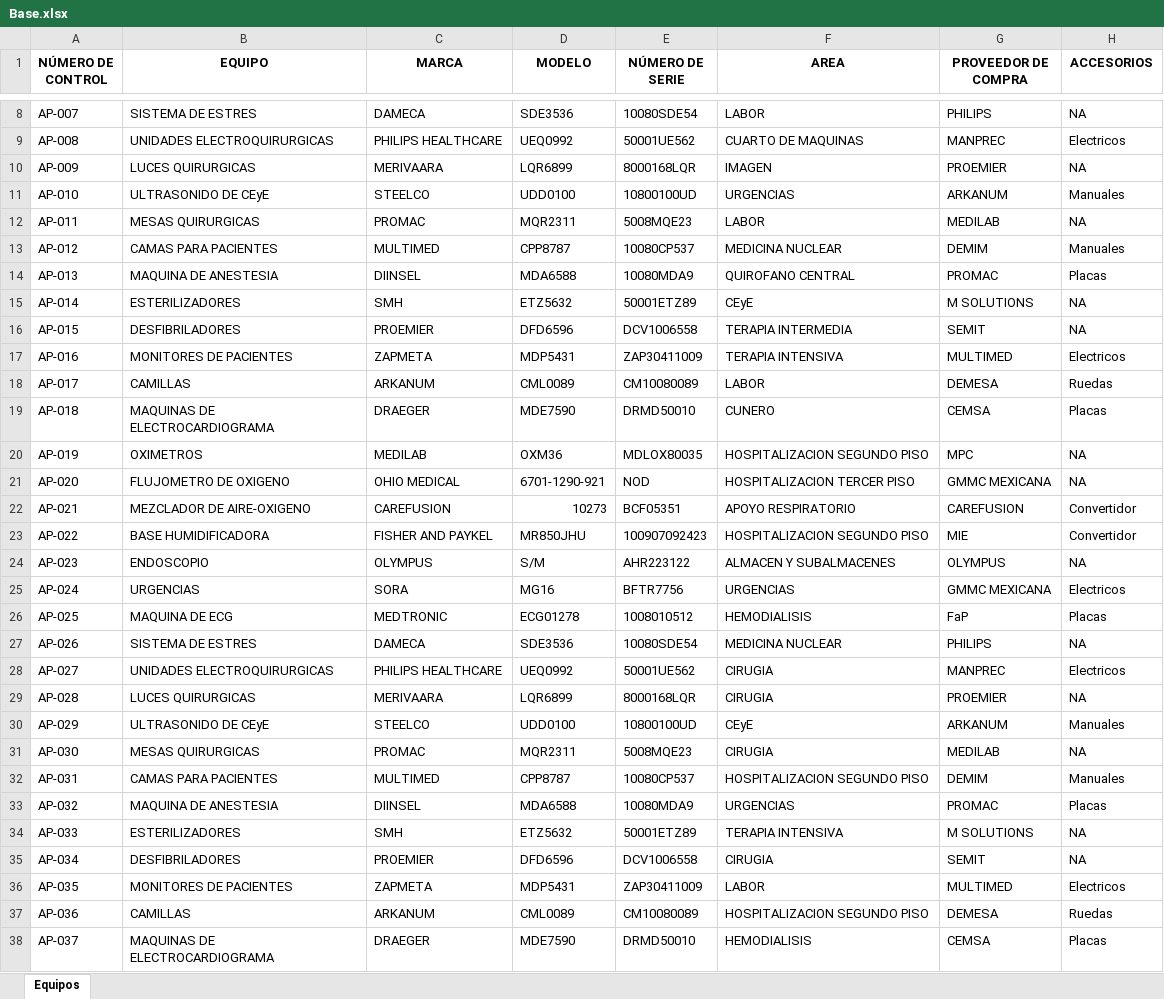
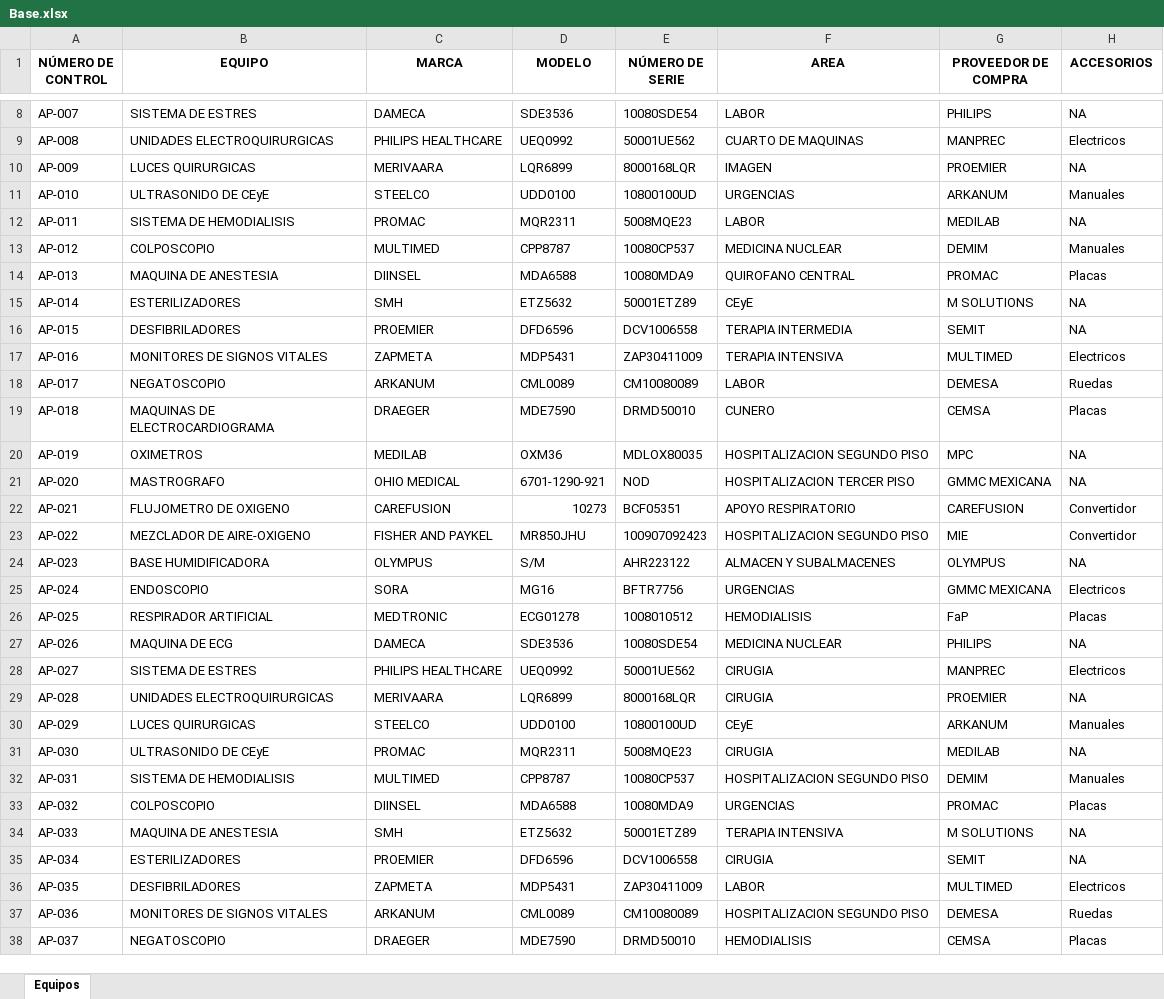
Before and after one commit to AliVillegas/semanai2019, an Excel workbook: ProgramaMigración/Base.xlsx, sheet Equipos, drawn as a sheet; only a part is shown, gaps mark what is left out; values as stored, in another font and other column widths than the file's, no borders; charts and pictures not drawn; the diff covers the shown part only; the diff names each change by its address in the sheet, - before the commit and + after, or states it on an @@ line.

```diff
--- a/ProgramaMigración/Base.xlsx (sheet Equipos)
+++ b/ProgramaMigración/Base.xlsx (sheet Equipos)
-B12 (EQUIPO): MESAS QUIRURGICAS
+B12 (EQUIPO): SISTEMA DE HEMODIALISIS
-B13 (EQUIPO): CAMAS PARA PACIENTES
+B13 (EQUIPO): COLPOSCOPIO
-B17 (EQUIPO): MONITORES DE PACIENTES
+B17 (EQUIPO): MONITORES DE SIGNOS VITALES
-B18 (EQUIPO): CAMILLAS
+B18 (EQUIPO): NEGATOSCOPIO
-B21 (EQUIPO): FLUJOMETRO DE OXIGENO
+B21 (EQUIPO): MASTROGRAFO
-B22 (EQUIPO): MEZCLADOR DE AIRE-OXIGENO
+B22 (EQUIPO): FLUJOMETRO DE OXIGENO
-B23 (EQUIPO): BASE HUMIDIFICADORA
+B23 (EQUIPO): MEZCLADOR DE AIRE-OXIGENO
-B24 (EQUIPO): ENDOSCOPIO
+B24 (EQUIPO): BASE HUMIDIFICADORA
-B25 (EQUIPO): URGENCIAS
+B25 (EQUIPO): ENDOSCOPIO
-B26 (EQUIPO): MAQUINA DE ECG
+B26 (EQUIPO): RESPIRADOR ARTIFICIAL
-B27 (EQUIPO): SISTEMA DE ESTRES
+B27 (EQUIPO): MAQUINA DE ECG
-B28 (EQUIPO): UNIDADES ELECTROQUIRURGICAS
+B28 (EQUIPO): SISTEMA DE ESTRES
-B29 (EQUIPO): LUCES QUIRURGICAS
+B29 (EQUIPO): UNIDADES ELECTROQUIRURGICAS
-B30 (EQUIPO): ULTRASONIDO DE CEyE
+B30 (EQUIPO): LUCES QUIRURGICAS
-B31 (EQUIPO): MESAS QUIRURGICAS
+B31 (EQUIPO): ULTRASONIDO DE CEyE
-B32 (EQUIPO): CAMAS PARA PACIENTES
+B32 (EQUIPO): SISTEMA DE HEMODIALISIS
-B33 (EQUIPO): MAQUINA DE ANESTESIA
+B33 (EQUIPO): COLPOSCOPIO
-B34 (EQUIPO): ESTERILIZADORES
+B34 (EQUIPO): MAQUINA DE ANESTESIA
-B35 (EQUIPO): DESFIBRILADORES
+B35 (EQUIPO): ESTERILIZADORES
-B36 (EQUIPO): MONITORES DE PACIENTES
+B36 (EQUIPO): DESFIBRILADORES
-B37 (EQUIPO): CAMILLAS
+B37 (EQUIPO): MONITORES DE SIGNOS VITALES
-B38 (EQUIPO): MAQUINAS DE ELECTROCARDIOGRAMA
+B38 (EQUIPO): NEGATOSCOPIO
```
Also changed, not shown: 1894 edited cells elsewhere in this sheet, charts or pictures, 17 other files.
